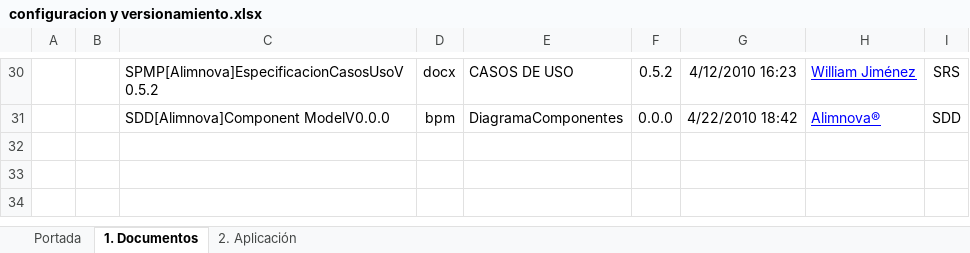
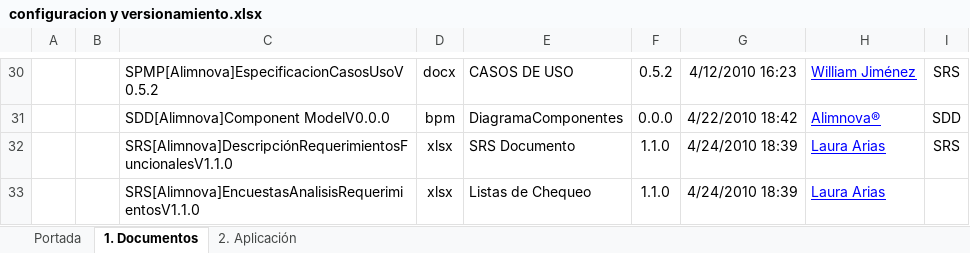
Before and after one commit to doomer4646/alimnova, an Excel workbook: Org. Interna/configuracion y versionamiento.xlsx, sheet 1. Documentos, drawn as a sheet; only a part is shown, gaps mark what is left out; values as stored, in another font and other column widths than the file's, no borders; table styles not drawn; the diff names each change by its address in the sheet, - before the commit and + after, or states it on an @@ line.

```diff
--- a/Org. Interna/configuracion y versionamiento.xlsx (sheet 1. Documentos)
+++ b/Org. Interna/configuracion y versionamiento.xlsx (sheet 1. Documentos)
+row 32:  |  | SRS[Alimnova]DescripciónRequerimientosFuncionalesV1.1.0 | xlsx | SRS Documento | 1.1.0 | 4/24/2010 18:39 | Laura Arias | SRS
+row 33:  |  | SRS[Alimnova]EncuestasAnalisisRequerimientosV1.1.0 | xlsx | Listas de Chequeo | 1.1.0 | 4/24/2010 18:39 | Laura Arias
```
Also changed, not shown: 6 other files.
